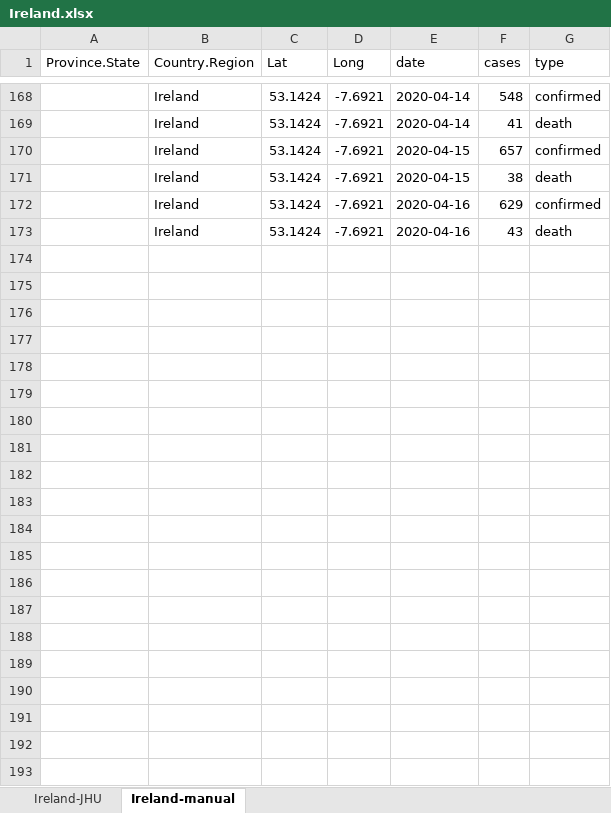
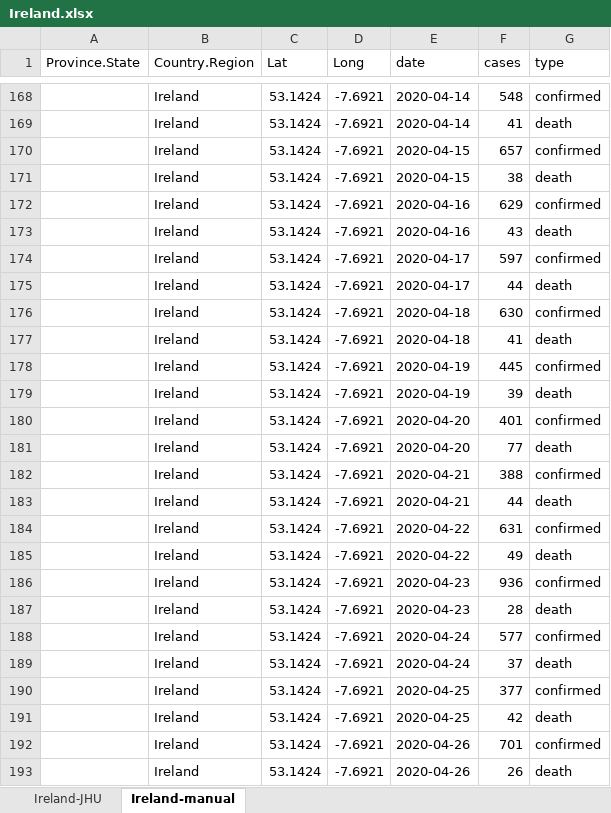
Before and after one commit to stainesa/Covid2019-Ireland, an Excel workbook: data/Ireland.xlsx, sheet Ireland-manual, drawn as a sheet; only a part is shown, gaps mark what is left out; values as stored, in another font and other column widths than the file's, no borders; the diff names each change by its address in the sheet, - before the commit and + after, or states it on an @@ line.

Commit message:
Update to data for April 26th

```diff
--- a/data/Ireland.xlsx (sheet Ireland-manual)
+++ b/data/Ireland.xlsx (sheet Ireland-manual)
+row 174:  | Ireland | 53.1424 | -7.6921 | 2020-04-17 | 597 | confirmed
+row 175:  | Ireland | 53.1424 | -7.6921 | 2020-04-17 | 44 | death
+row 176:  | Ireland | 53.1424 | -7.6921 | 2020-04-18 | 630 | confirmed
+row 177:  | Ireland | 53.1424 | -7.6921 | 2020-04-18 | 41 | death
+row 178:  | Ireland | 53.1424 | -7.6921 | 2020-04-19 | 445 | confirmed
+row 179:  | Ireland | 53.1424 | -7.6921 | 2020-04-19 | 39 | death
+row 180:  | Ireland | 53.1424 | -7.6921 | 2020-04-20 | 401 | confirmed
+row 181:  | Ireland | 53.1424 | -7.6921 | 2020-04-20 | 77 | death
+row 182:  | Ireland | 53.1424 | -7.6921 | 2020-04-21 | 388 | confirmed
+row 183:  | Ireland | 53.1424 | -7.6921 | 2020-04-21 | 44 | death
+row 184:  | Ireland | 53.1424 | -7.6921 | 2020-04-22 | 631 | confirmed
+row 185:  | Ireland | 53.1424 | -7.6921 | 2020-04-22 | 49 | death
+row 186:  | Ireland | 53.1424 | -7.6921 | 2020-04-23 | 936 | confirmed
+row 187:  | Ireland | 53.1424 | -7.6921 | 2020-04-23 | 28 | death
+row 188:  | Ireland | 53.1424 | -7.6921 | 2020-04-24 | 577 | confirmed
+row 189:  | Ireland | 53.1424 | -7.6921 | 2020-04-24 | 37 | death
+row 190:  | Ireland | 53.1424 | -7.6921 | 2020-04-25 | 377 | confirmed
+row 191:  | Ireland | 53.1424 | -7.6921 | 2020-04-25 | 42 | death
+row 192:  | Ireland | 53.1424 | -7.6921 | 2020-04-26 | 701 | confirmed
+row 193:  | Ireland | 53.1424 | -7.6921 | 2020-04-26 | 26 | death
```
Also changed, not shown: 1 other file.
